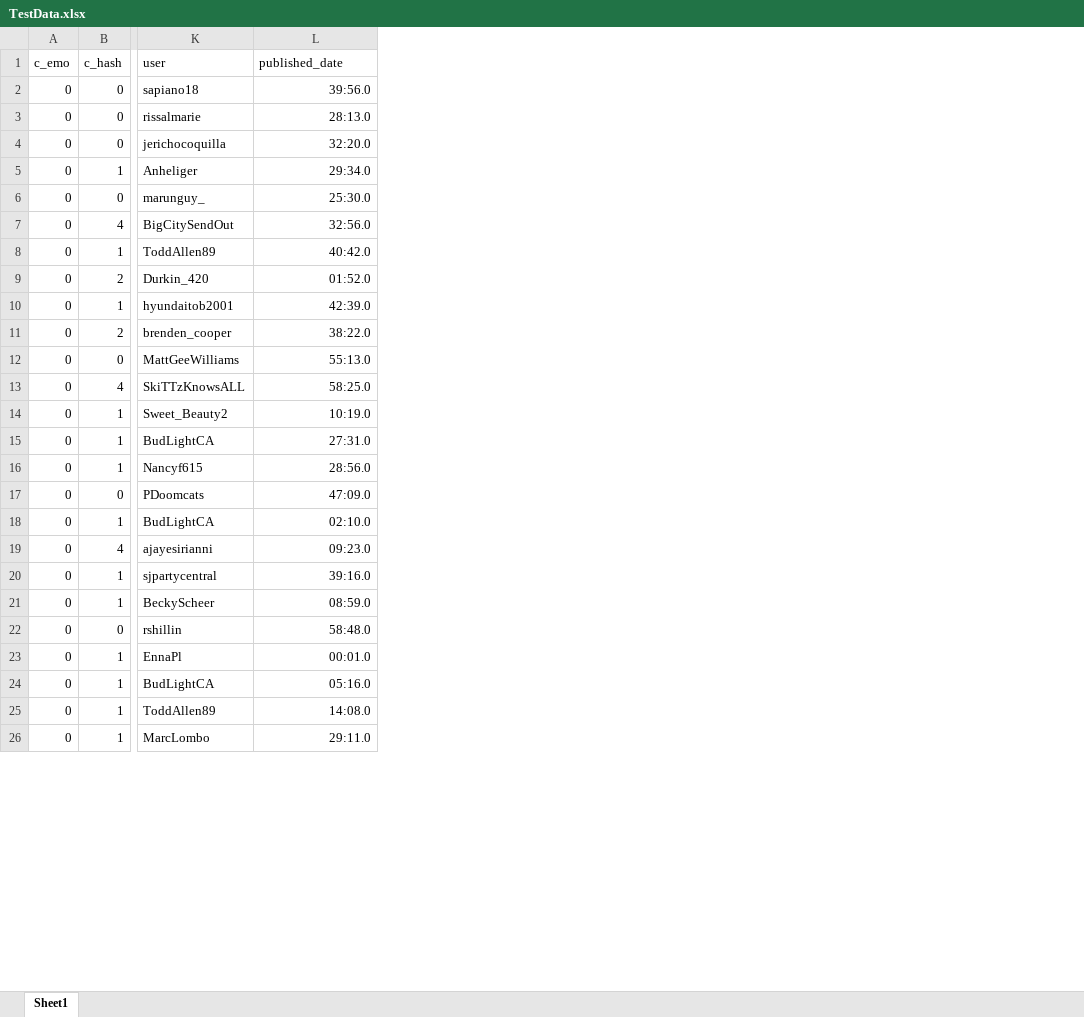
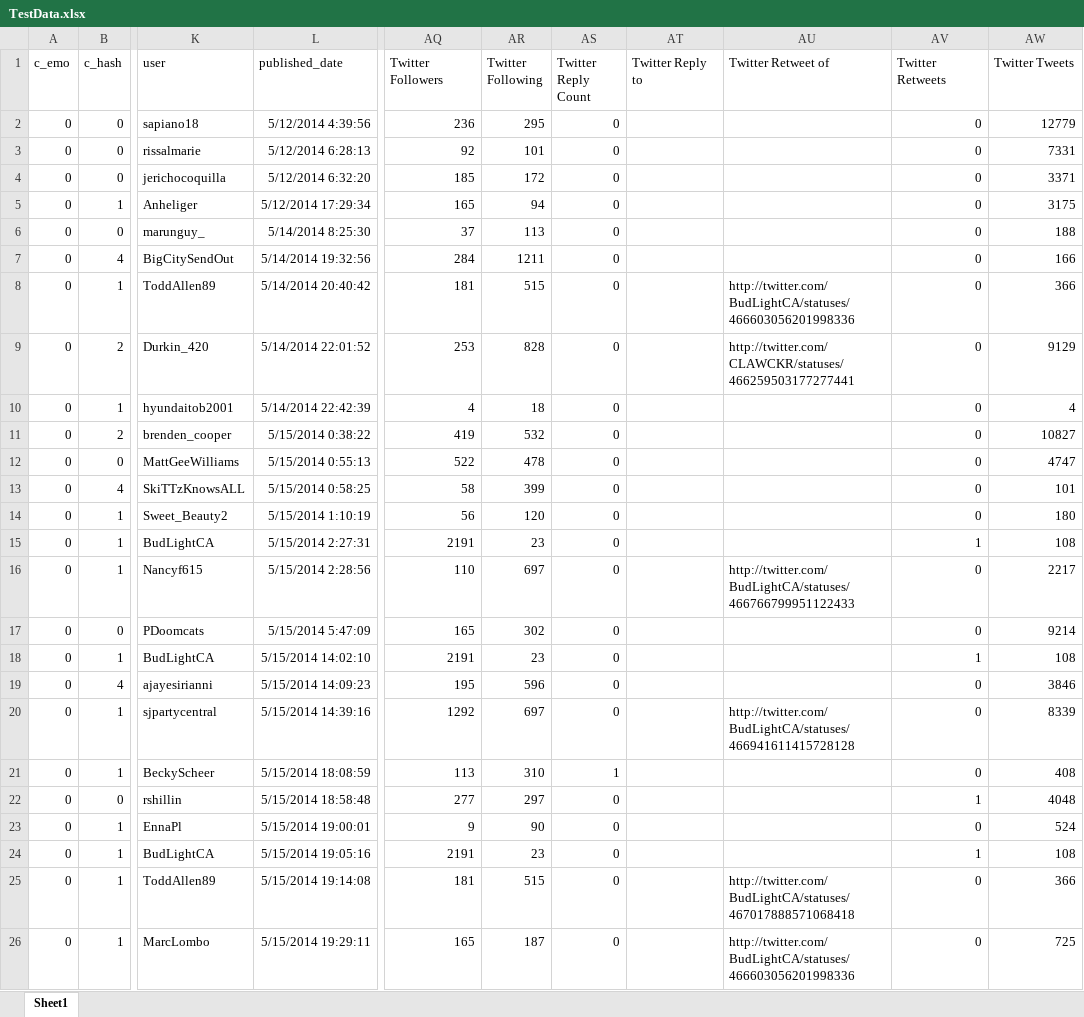
Before and after one commit to napsternxg/SentimentSocialNets, an Excel workbook: TestData.xlsx, sheet Sheet1, drawn as a sheet; only a part is shown, gaps mark what is left out; values as stored, in another font and other column widths than the file's, no borders; the diff covers the shown part only; the diff names each change by its address in the sheet, - before the commit and + after, or states it on an @@ line.

Commit message:
Uodated the clean data

```diff
--- a/TestData.xlsx (sheet Sheet1)
+++ b/TestData.xlsx (sheet Sheet1)
+column AQ (Twitter Followers), rows 2-26: 236 | 92 | 185 | 165 | 37 | 284 | 181 | 253 | 4 | 419 | 522 | 58 | 56 | 2191 | 110 | 165 | 2191 | 195 | 1292 | 113 | 277 | 9 | 2191 | 181 | 165
+column AR (Twitter Following), rows 2-26: 295 | 101 | 172 | 94 | 113 | 1211 | 515 | 828 | 18 | 532 | 478 | 399 | 120 | 23 | 697 | 302 | 23 | 596 | 697 | 310 | 297 | 90 | 23 | 515 | 187
+column AS (Twitter Reply Count), rows 2-26: 0 | 0 | 0 | 0 | 0 | 0 | 0 | 0 | 0 | 0 | 0 | 0 | 0 | 0 | 0 | 0 | 0 | 0 | 0 | 1 | 0 | 0 | 0 | 0 | 0
+column AT (Twitter Reply to), empty
+column AU (Twitter Retweet of), rows 8-26: http://twitter.com/BudLightCA/statuses/466603056201998336 | http://twitter.com/CLAWCKR/statuses/466259503177277441 |  |  |  |  |  |  | http://twitter.com/BudLightCA/statuses/466766799951122433 |  |  |  | http://twitter.com/BudLightCA/statuses/466941611415728128 |  |  |  |  | http://twitter.com/BudLightCA/statuses/467017888571068418 | http://twitter.com/BudLightCA/statuses/466603056201998336
+column AV (Twitter Retweets), rows 2-26: 0 | 0 | 0 | 0 | 0 | 0 | 0 | 0 | 0 | 0 | 0 | 0 | 0 | 1 | 0 | 0 | 1 | 0 | 0 | 0 | 1 | 0 | 1 | 0 | 0
+column AW (Twitter Tweets), rows 2-26: 12779 | 7331 | 3371 | 3175 | 188 | 166 | 366 | 9129 | 4 | 10827 | 4747 | 101 | 180 | 108 | 2217 | 9214 | 108 | 3846 | 8339 | 408 | 4048 | 524 | 108 | 366 | 725
-L2 (published_date): 39:56.0
+L2 (published_date): 5/12/2014 4:39:56
-L3 (published_date): 28:13.0
+L3 (published_date): 5/12/2014 6:28:13
-L4 (published_date): 32:20.0
+L4 (published_date): 5/12/2014 6:32:20
-L5 (published_date): 29:34.0
+L5 (published_date): 5/12/2014 17:29:34
-L6 (published_date): 25:30.0
+L6 (published_date): 5/14/2014 8:25:30
-L7 (published_date): 32:56.0
+L7 (published_date): 5/14/2014 19:32:56
-L8 (published_date): 40:42.0
+L8 (published_date): 5/14/2014 20:40:42
-L9 (published_date): 01:52.0
+L9 (published_date): 5/14/2014 22:01:52
-L10 (published_date): 42:39.0
+L10 (published_date): 5/14/2014 22:42:39
-L11 (published_date): 38:22.0
+L11 (published_date): 5/15/2014 0:38:22
-L12 (published_date): 55:13.0
+L12 (published_date): 5/15/2014 0:55:13
-L13 (published_date): 58:25.0
+L13 (published_date): 5/15/2014 0:58:25
-L14 (published_date): 10:19.0
+L14 (published_date): 5/15/2014 1:10:19
-L15 (published_date): 27:31.0
+L15 (published_date): 5/15/2014 2:27:31
-L16 (published_date): 28:56.0
+L16 (published_date): 5/15/2014 2:28:56
-L17 (published_date): 47:09.0
+L17 (published_date): 5/15/2014 5:47:09
-L18 (published_date): 02:10.0
+L18 (published_date): 5/15/2014 14:02:10
-L19 (published_date): 09:23.0
+L19 (published_date): 5/15/2014 14:09:23
-L20 (published_date): 39:16.0
+L20 (published_date): 5/15/2014 14:39:16
-L21 (published_date): 08:59.0
+L21 (published_date): 5/15/2014 18:08:59
-L22 (published_date): 58:48.0
+L22 (published_date): 5/15/2014 18:58:48
-L23 (published_date): 00:01.0
+L23 (published_date): 5/15/2014 19:00:01
-L24 (published_date): 05:16.0
+L24 (published_date): 5/15/2014 19:05:16
-L25 (published_date): 14:08.0
+L25 (published_date): 5/15/2014 19:14:08
-L26 (published_date): 29:11.0
+L26 (published_date): 5/15/2014 19:29:11
```
Also changed, not shown: 75 edited cells elsewhere in this sheet, 2 other files.
